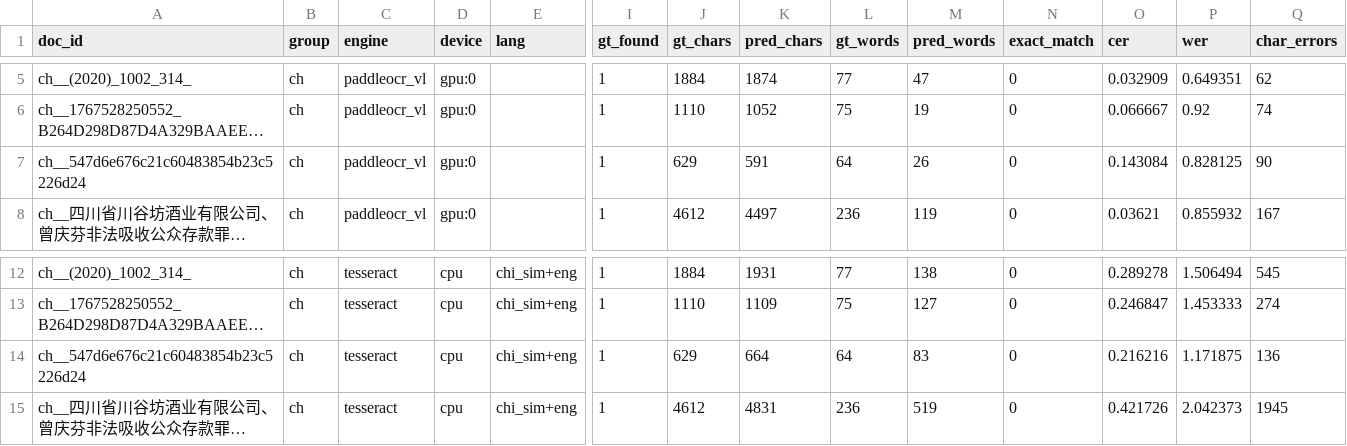
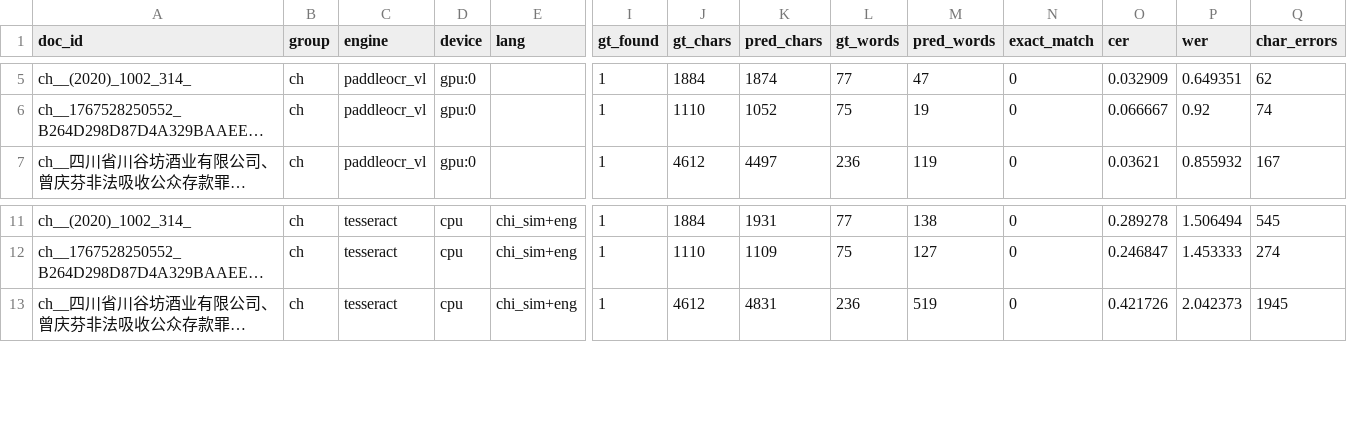
Before and after one commit to hjn-kim/doc_ocr, a CSV file: result/result3.csv, drawn as a sheet; only a part is shown, gaps mark what is left out; long unchanged cells end in …; rows hold the shown columns only; the diff names each change by its address in the sheet, - before the commit and + after, or states it on an @@ line.

```diff
--- a/result/result3.csv
+++ b/result/result3.csv
-row 7: ch__547d6e676c21c60483854b23c5226d24 | ch | paddleocr_vl | gpu:0 |  | 1 | 629 | 591 | 64 | 26 | 0 | 0.143084 | 0.828125 | 90
-row 14: ch__547d6e676c21c60483854b23c5226d24 | ch | tesseract | cpu | chi_sim+eng | 1 | 629 | 664 | 64 | 83 | 0 | 0.216216 | 1.171875 | 136
```
Also changed, not shown: 5 other files.
